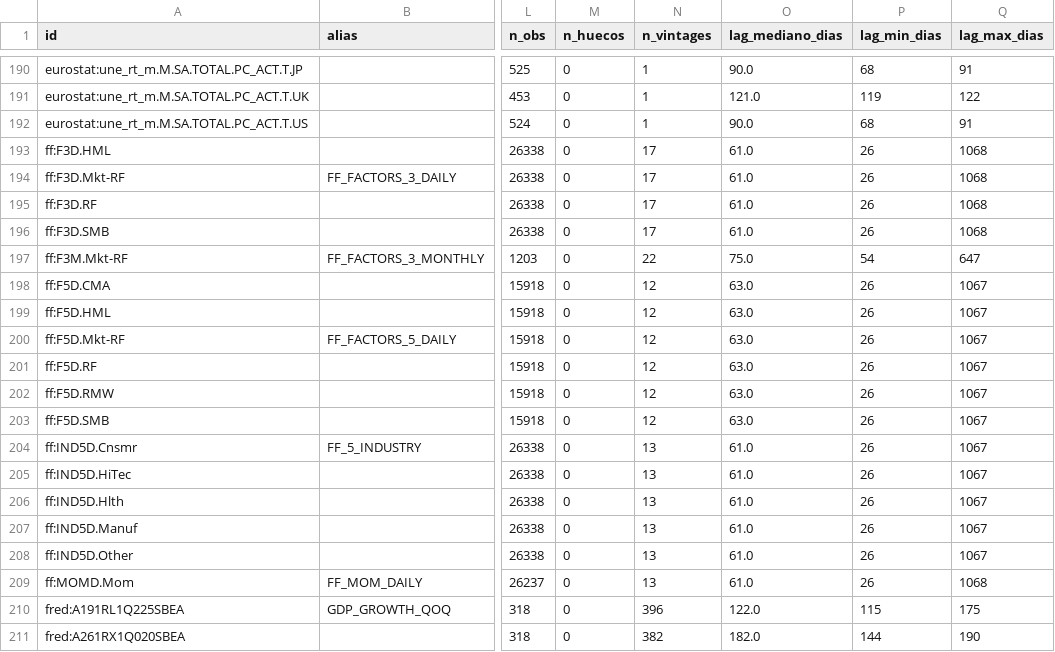
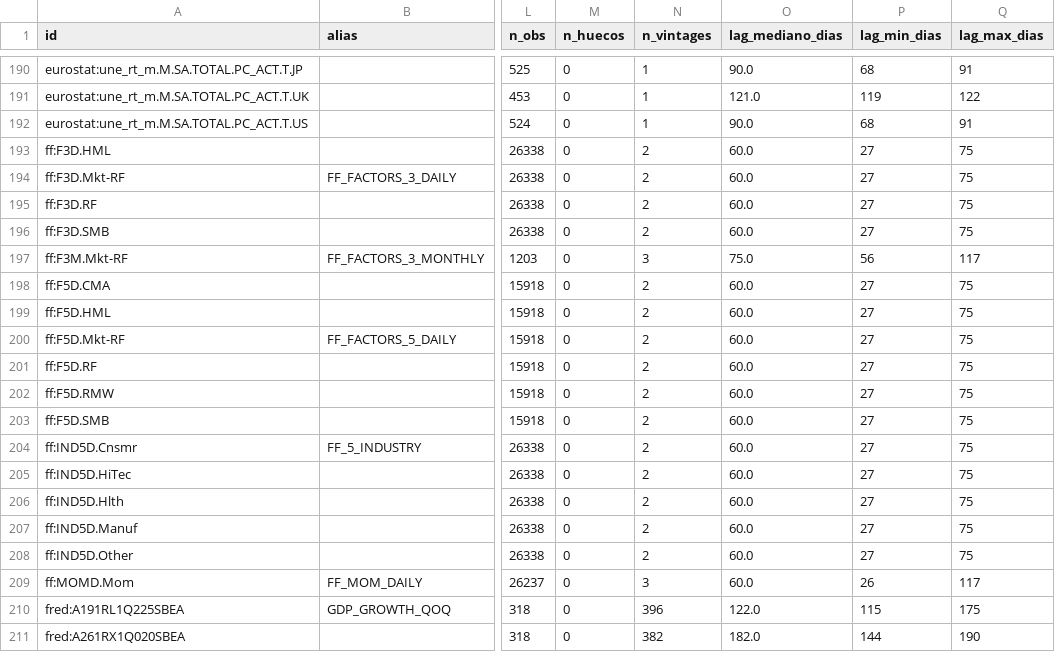
Before and after one commit to Romequinco/regime-aware-macro-equity, a CSV file: results/ingesta/mercados_series/tablas/cobertura_series.csv, drawn as a sheet; only a part is shown, gaps mark what is left out; the diff covers the shown part only; the diff names each change by its address in the sheet, - before the commit and + after, or states it on an @@ line.

```diff
--- a/results/ingesta/mercados_series/tablas/cobertura_series.csv
+++ b/results/ingesta/mercados_series/tablas/cobertura_series.csv
-N193:N196 (n_vintages): 17
+N193:N196 (n_vintages): 2
-O193:O196 (lag_mediano_dias): 61.0
+O193:O196 (lag_mediano_dias): 60.0
-P193:P196 (lag_min_dias): 26
+P193:P196 (lag_min_dias): 27
-Q193:Q196 (lag_max_dias): 1068
+Q193:Q196 (lag_max_dias): 75
-N197 (n_vintages): 22
+N197 (n_vintages): 3
-P197 (lag_min_dias): 54
+P197 (lag_min_dias): 56
-Q197 (lag_max_dias): 647
+Q197 (lag_max_dias): 117
-N198:N203 (n_vintages): 12
+N198:N203 (n_vintages): 2
-O198:O203 (lag_mediano_dias): 63.0
+O198:O203 (lag_mediano_dias): 60.0
-P198:P208 (lag_min_dias): 26
+P198:P208 (lag_min_dias): 27
-Q198:Q208 (lag_max_dias): 1067
+Q198:Q208 (lag_max_dias): 75
-N204:N208 (n_vintages): 13
+N204:N208 (n_vintages): 2
-O204:O209 (lag_mediano_dias): 61.0
+O204:O209 (lag_mediano_dias): 60.0
-N209 (n_vintages): 13
+N209 (n_vintages): 3
-Q209 (lag_max_dias): 1068
+Q209 (lag_max_dias): 117
```
Also changed, not shown: 35 edited cells elsewhere in this file, results/ingesta/mercados_series/tablas/curada_resumen.csv, results/ingesta/mercados_series/tablas/precios_curados_avisos.csv, 20 other files.
